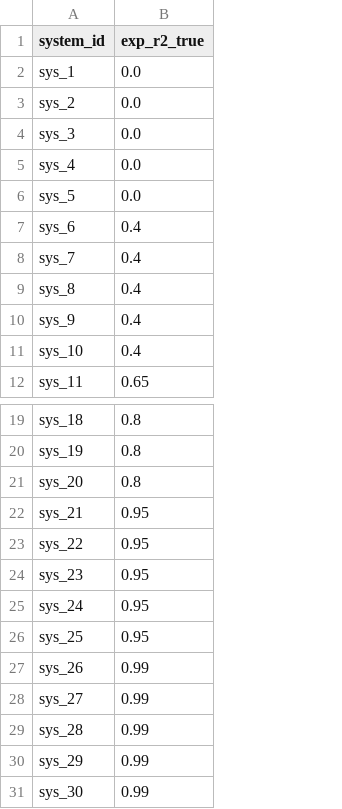
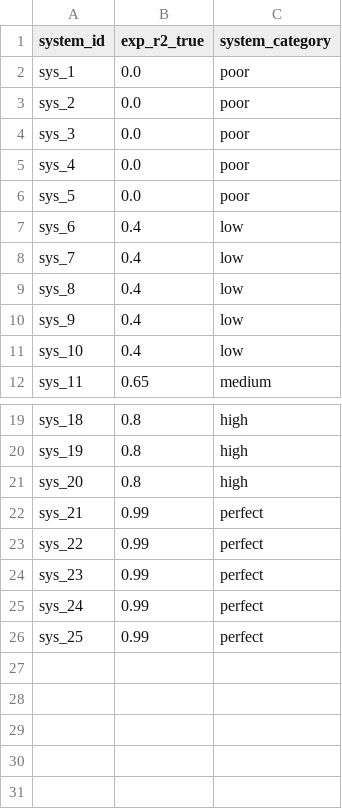
Before and after one commit to EducationalTestingService/prmse-simulations, a CSV file: data/systems.csv, drawn as a sheet; only a part is shown, gaps mark what is left out; removed rows and columns are numbered as before the commit, all else as after; the diff names each change by its address in the sheet, - before the commit and + after, or states it on an @@ line.

Commit message:
Added system categories

```diff
--- a/data/systems.csv
+++ b/data/systems.csv
+column C (system_category), rows 2-12: poor | poor | poor | poor | poor | low | low | low | low | low | medium; rows 19-26: high | high | high | perfect | perfect | perfect | perfect | perfect
-B22:B26 (exp_r2_true): 0.95
+B22:B26 (exp_r2_true): 0.99
-row 27: sys_26 | 0.99
-row 28: sys_27 | 0.99
-row 29: sys_28 | 0.99
-row 30: sys_29 | 0.99
-row 31: sys_30 | 0.99
```
Also changed, not shown: 5 other files.
